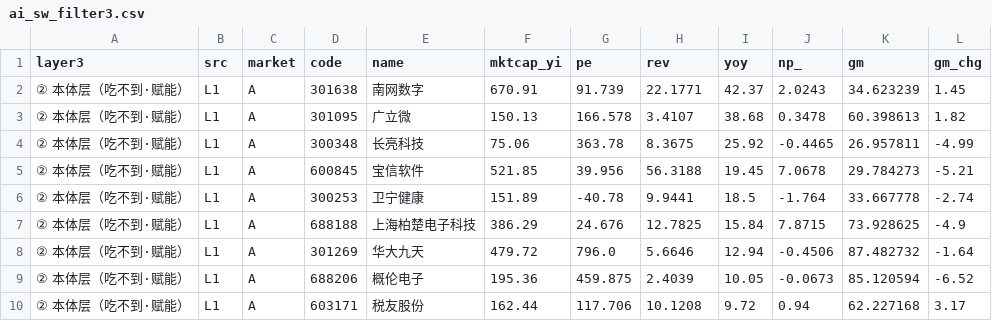
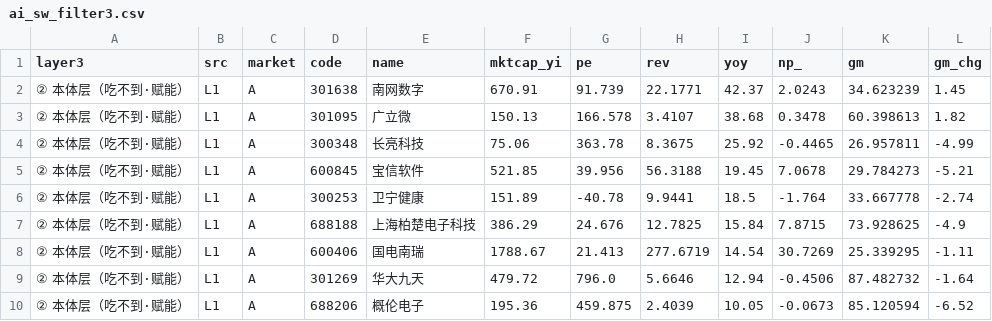
Before and after one commit to flyingglass/value-line, a CSV file: scripts/out/ai_sw_filter3.csv, drawn as a sheet; only a part is shown; the shorter side is filled out with more unchanged rows.

```diff
--- a/scripts/out/ai_sw_filter3.csv
+++ b/scripts/out/ai_sw_filter3.csv
@@ -7,2 +7,3 @@
 ② 本体层（吃不到·赋能）,L1,A,688188,上海柏楚电子科技,386.29,24.676,12.7825,15.84,7.8715,73.928625,-4.9
+② 本体层（吃不到·赋能）,L1,A,600406,国电南瑞,1788.67,21.413,277.6719,14.54,30.7269,25.339295,-1.11
 ② 本体层（吃不到·赋能）,L1,A,301269,华大九天,479.72,796.0,5.6646,12.94,-0.4506,87.482732,-1.64
```
Also changed, not shown: scripts/out/ai_sw_a_pool.csv, scripts/out/ai_sw_rank.csv, 8 other files.
